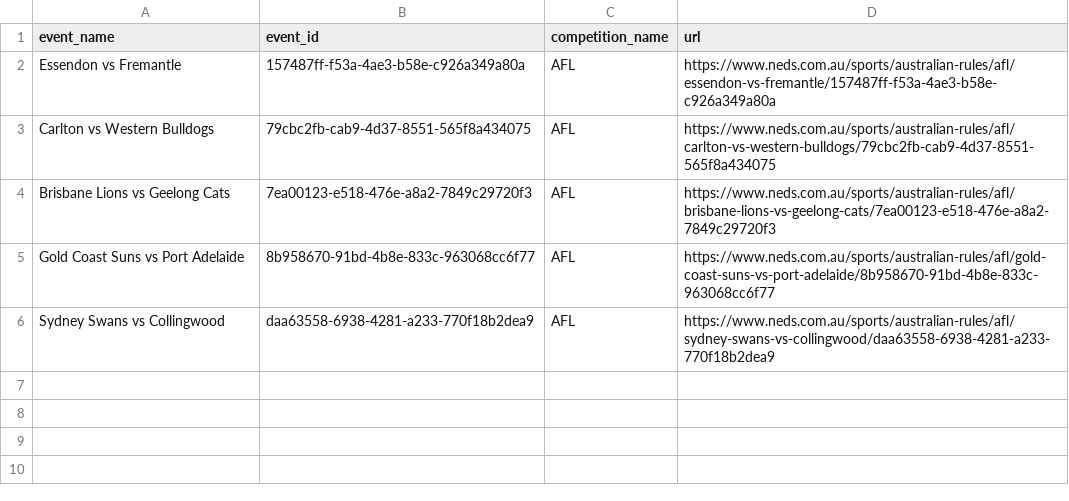
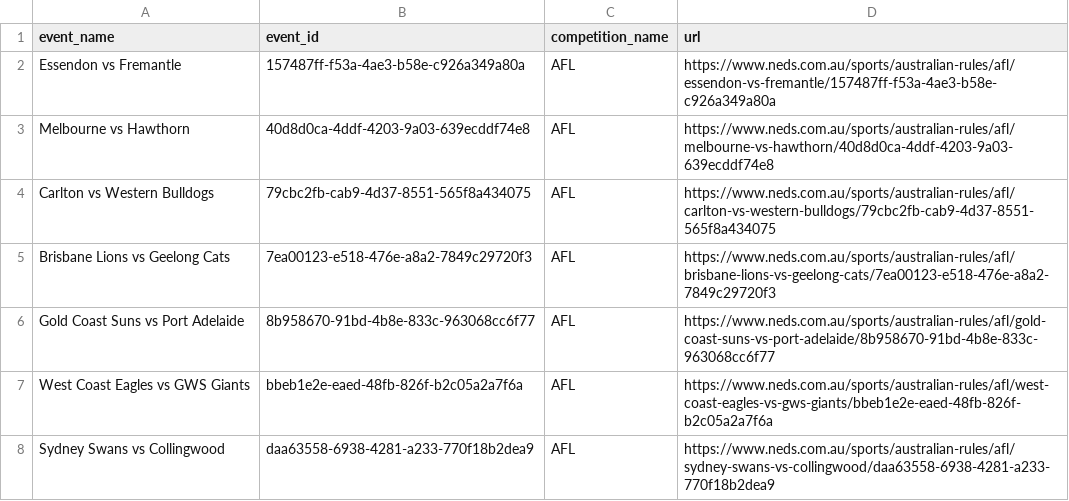
Before and after one commit to jamesbrown1417/AFL, a CSV file: OddsScraper/Neds/neds_afl_match_urls.csv, drawn as a sheet.

```diff
--- a/OddsScraper/Neds/neds_afl_match_urls.csv
+++ b/OddsScraper/Neds/neds_afl_match_urls.csv
@@ -2,2 +2,3 @@ event_name,event_id,competition_name,url
 Essendon vs Fremantle,157487ff-f53a-4ae3-b58e-c926a349a80a,AFL,https://www.neds.com.au/sports/australian-rules/afl/essendon-vs-fremantle/157487ff-f53a-4ae3-b58e-c926a349a80a
+Melbourne vs Hawthorn,40d8d0ca-4ddf-4203-9a03-639ecddf74e8,AFL,https://www.neds.com.au/sports/australian-rules/afl/melbourne-vs-hawthorn/40d8d0ca-4ddf-4203-9a03-639ecddf74e8
 Carlton vs Western Bulldogs,79cbc2fb-cab9-4d37-8551-565f8a434075,AFL,https://www.neds.com.au/sports/australian-rules/afl/carlton-vs-western-bulldogs/79cbc2fb-cab9-4d37-8551-565f8a434075
@@ -5,2 +6,3 @@ Brisbane Lions vs Geelong Cats,7ea00123-e518-476e-a8a2-7849c29720f3,AFL,https://
 Gold Coast Suns vs Port Adelaide,8b958670-91bd-4b8e-833c-963068cc6f77,AFL,https://www.neds.com.au/sports/australian-rules/afl/gold-coast-suns-vs-port-adelaide/8b958670-91bd-4b8e-833c-963068cc6f77
+West Coast Eagles vs GWS Giants,bbeb1e2e-eaed-48fb-826f-b2c05a2a7f6a,AFL,https://www.neds.com.au/sports/australian-rules/afl/west-coast-eagles-vs-gws-giants/bbeb1e2e-eaed-48fb-826f-b2c05a2a7f6a
 Sydney Swans vs Collingwood,daa63558-6938-4281-a233-770f18b2dea9,AFL,https://www.neds.com.au/sports/australian-rules/afl/sydney-swans-vs-collingwood/daa63558-6938-4281-a233-770f18b2dea9
```
Also changed, not shown: Data/scraped_odds/bet365_h2h.csv, Data/scraped_odds/tab_line.csv, 16 other files.
